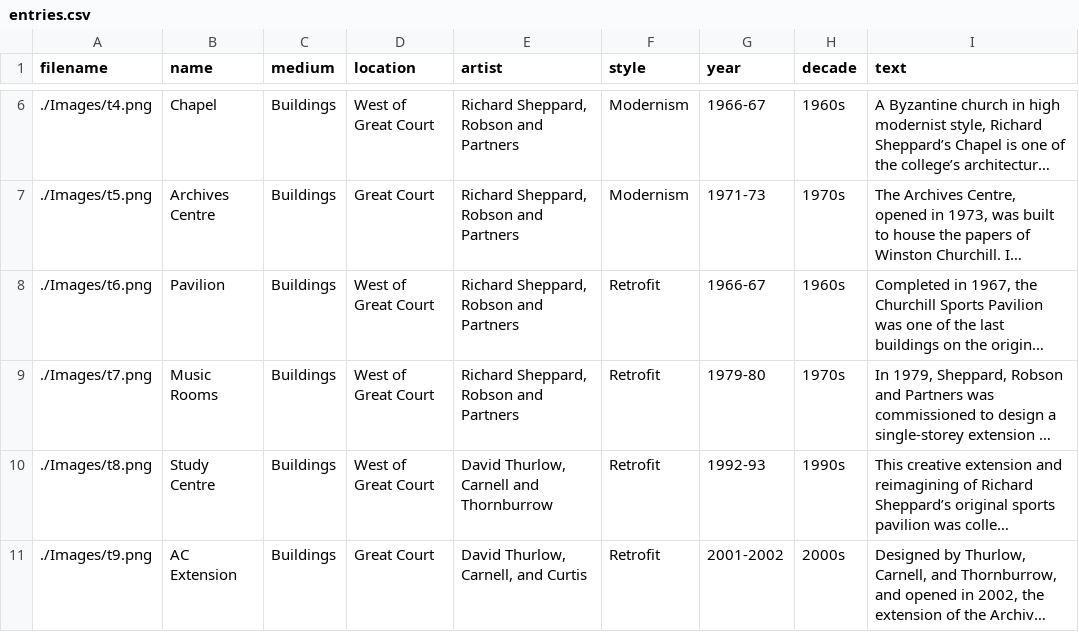
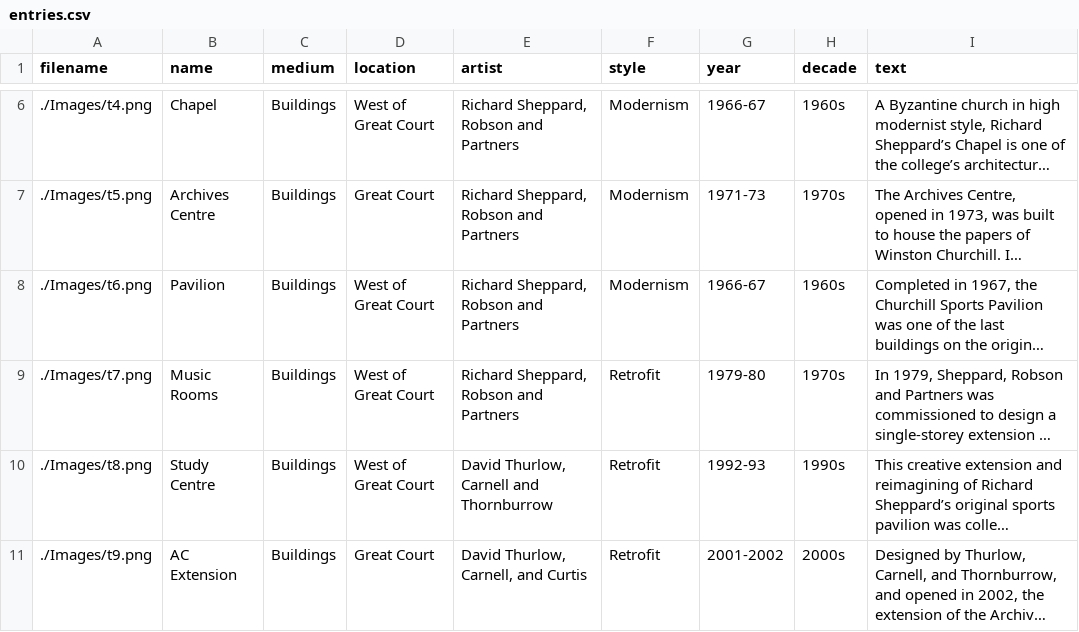
Before and after one commit to ChurchillCol/exhibition.github.io, a CSV file: entries.csv, drawn as a sheet; only a part is shown, gaps mark what is left out; long unchanged cells end in …; the diff covers the shown part only; the diff names each change by its address in the sheet, - before the commit and + after, or states it on an @@ line.

Commit message:
edits

```diff
--- a/entries.csv
+++ b/entries.csv
-F8 (style): Retrofit
+F8 (style): Modernism
```
Also changed, not shown: 13 edited cells elsewhere in this file.
